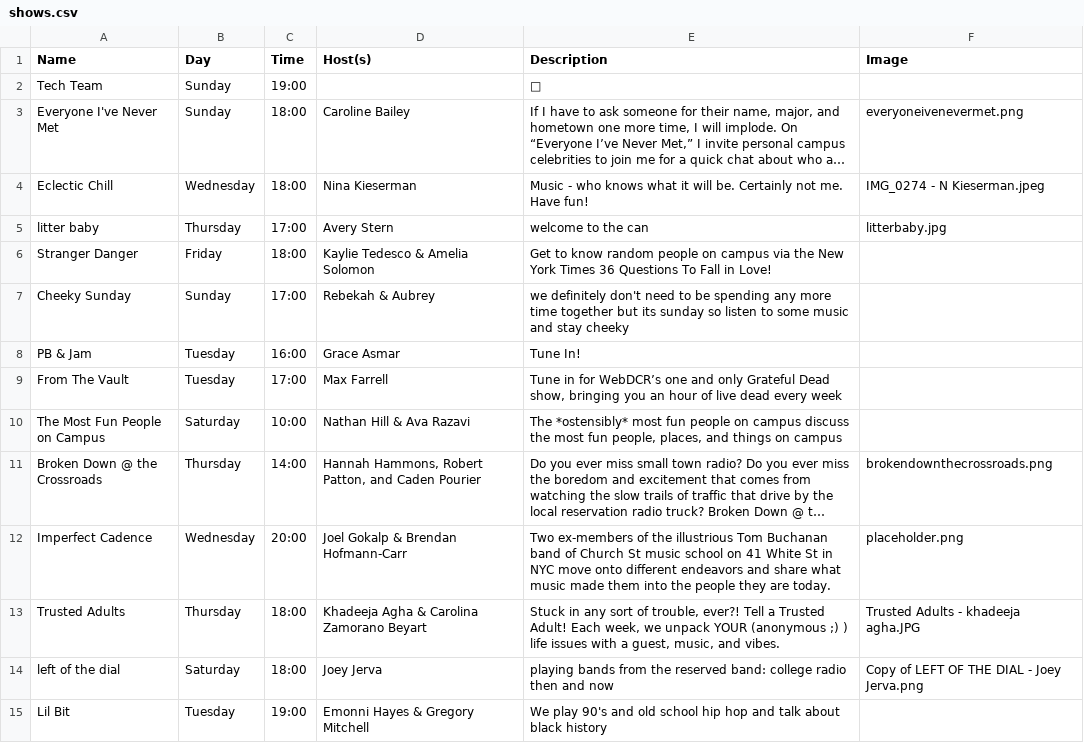
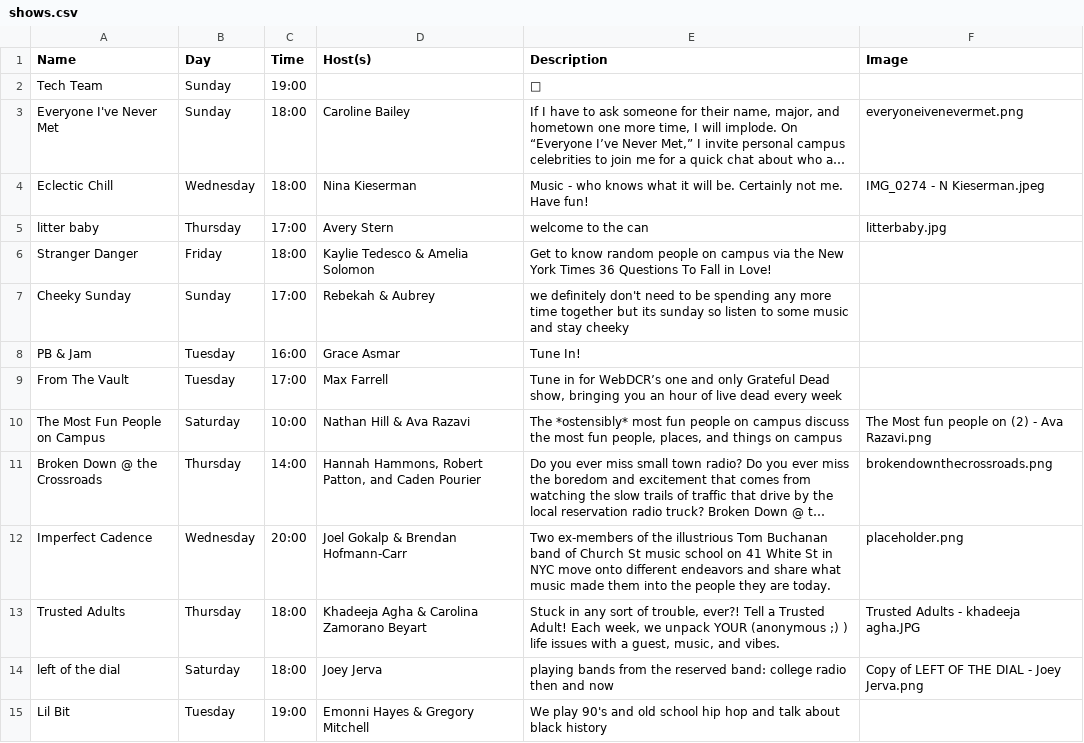
Before and after one commit to webdcr/webdcr.github.io, a CSV file: _data/shows.csv, drawn as a sheet; only a part is shown; long unchanged cells end in …; the diff names each change by its address in the sheet, - before the commit and + after, or states it on an @@ line.

Commit message:
Assign The Most fun people on (2) - Ava Razavi.png to The Most Fun People on Campus

```diff
--- a/_data/shows.csv
+++ b/_data/shows.csv
-F10 (Image): (empty)
+F10 (Image): The Most fun people on (2) - Ava Razavi.png
```
